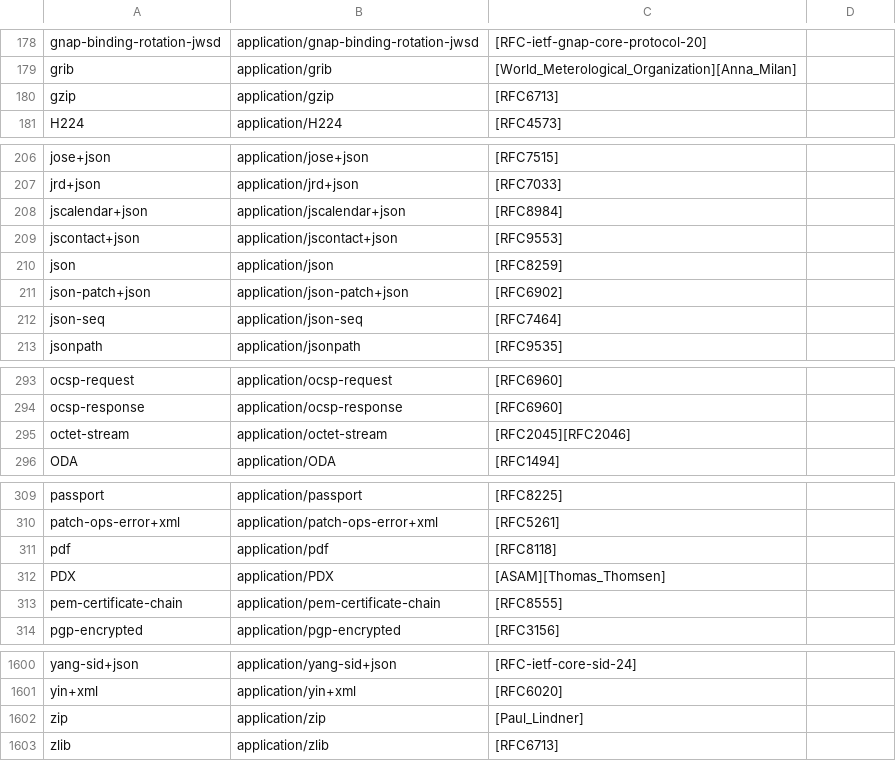
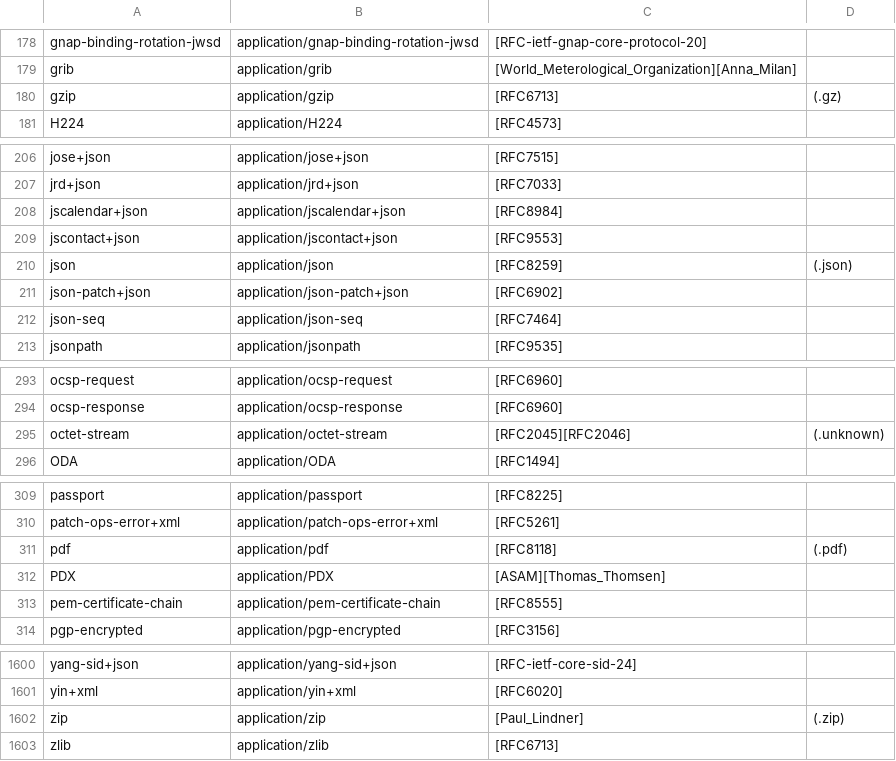
Before and after one commit to starter-go/mimetypes-common, a CSV file: src/main/resources/media-types/common/application.csv, drawn as a sheet; only a part is shown, gaps mark what is left out.

```diff
--- a/src/main/resources/media-types/common/application.csv
+++ b/src/main/resources/media-types/common/application.csv
@@ -179,3 +179,3 @@ gnap-binding-rotation-jwsd,application/gnap-binding-rotation-jwsd,[RFC-ietf-gnap
 grib,application/grib,[World_Meterological_Organization][Anna_Milan]
-gzip,application/gzip,[RFC6713]
+gzip,application/gzip,[RFC6713],(.gz)
 H224,application/H224,[RFC4573]
@@ -209,3 +209,3 @@ jscalendar+json,application/jscalendar+json,[RFC8984]
 jscontact+json,application/jscontact+json,[RFC9553]
-json,application/json,[RFC8259]
+json,application/json,[RFC8259],(.json)
 json-patch+json,application/json-patch+json,[RFC6902]
@@ -294,3 +294,3 @@ ocsp-request,application/ocsp-request,[RFC6960]
 ocsp-response,application/ocsp-response,[RFC6960]
-octet-stream,application/octet-stream,[RFC2045][RFC2046]
+octet-stream,application/octet-stream,[RFC2045][RFC2046],(.unknown)
 ODA,application/ODA,[RFC1494]
@@ -310,3 +310,3 @@ passport,application/passport,[RFC8225]
 patch-ops-error+xml,application/patch-ops-error+xml,[RFC5261]
-pdf,application/pdf,[RFC8118]
+pdf,application/pdf,[RFC8118],(.pdf)
 PDX,application/PDX,[ASAM][Thomas_Thomsen]
@@ -1601,3 +1601,3 @@ yang-sid+json,application/yang-sid+json,[RFC-ietf-core-sid-24]
 yin+xml,application/yin+xml,[RFC6020]
-zip,application/zip,[Paul_Lindner]
+zip,application/zip,[Paul_Lindner],(.zip)
 zlib,application/zlib,[RFC6713]
```
Also changed, not shown: src/main/resources/media-types/common/audio.csv, src/main/resources/media-types/common/image.csv, 15 other files.
